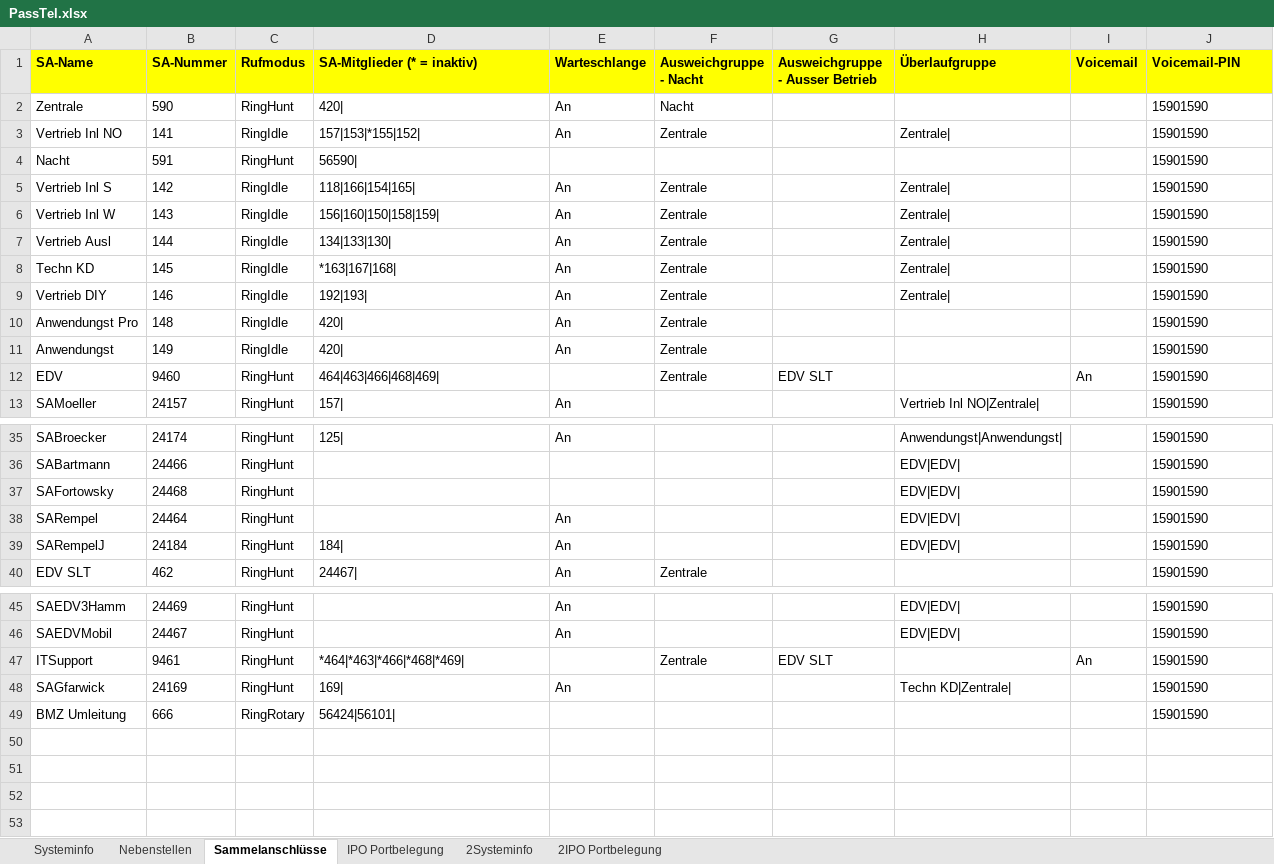
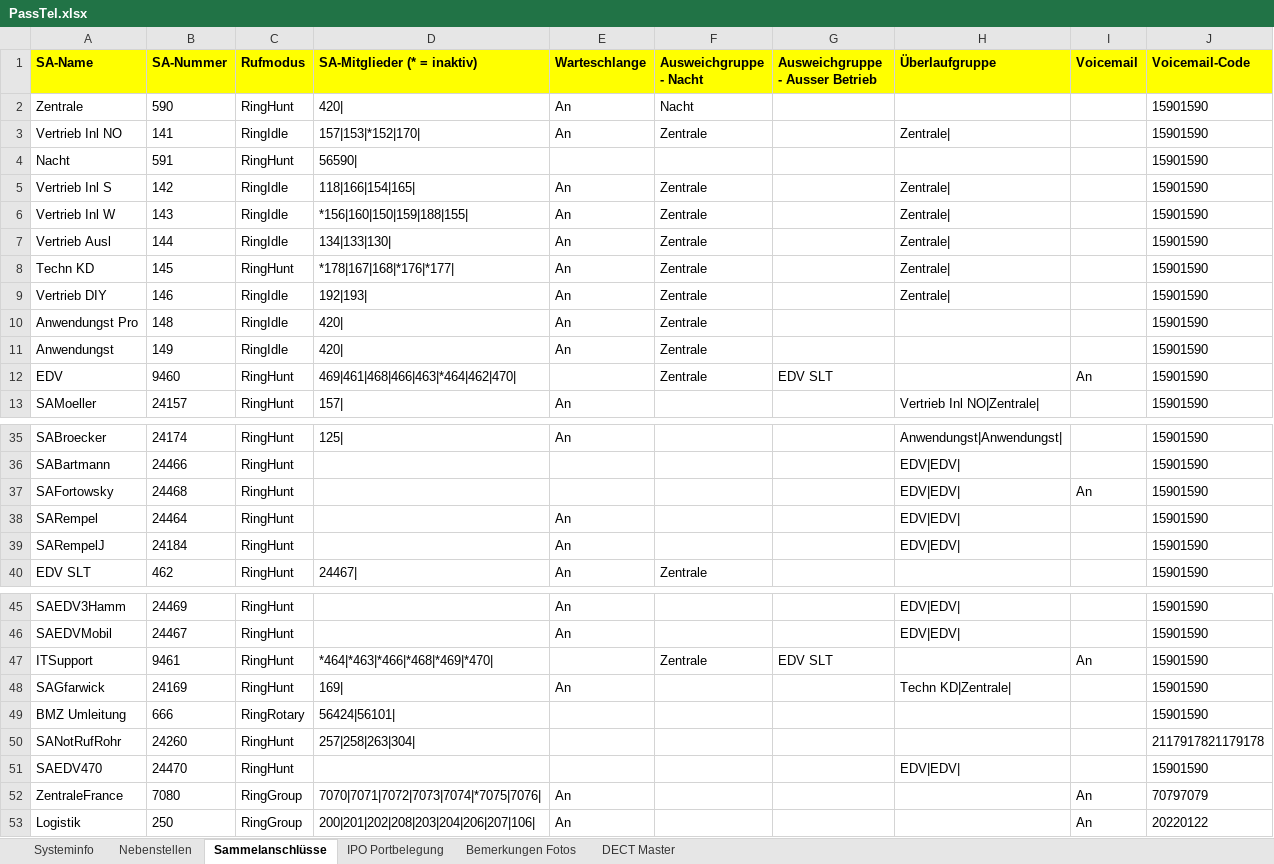
Before and after one commit to AlexFortLabs/klicktel, an Excel workbook: PassTel.xlsx, sheet Sammelanschlüsse, drawn as a sheet; only a part is shown, gaps mark what is left out; values as stored, in another font and other column widths than the file's, no borders; the diff covers the shown part only; the diff names each change by its address in the sheet, - before the commit and + after, or states it on an @@ line.

```diff
--- a/PassTel.xlsx (sheet Sammelanschlüsse)
+++ b/PassTel.xlsx (sheet Sammelanschlüsse)
-sheet tab: 2Systeminfo
-sheet tab: 2IPO Portbelegung
+sheet tab: Bemerkungen Fotos
+sheet tab: DECT Master
-J1: Voicemail-PIN
+J1: Voicemail-Code
-D3 (SA-Mitglieder (* = inaktiv)): 157|153|*155|152|
+D3 (SA-Mitglieder (* = inaktiv)): 157|153|*152|170|
-D6 (SA-Mitglieder (* = inaktiv)): 156|160|150|158|159|
+D6 (SA-Mitglieder (* = inaktiv)): *156|160|150|159|188|155|
-C8 (Rufmodus): RingIdle
+C8 (Rufmodus): RingHunt
-D8 (SA-Mitglieder (* = inaktiv)): *163|167|168|
+D8 (SA-Mitglieder (* = inaktiv)): *178|167|168|*176|*177|
-D12 (SA-Mitglieder (* = inaktiv)): 464|463|466|468|469|
+D12 (SA-Mitglieder (* = inaktiv)): 469|461|468|466|463|*464|462|470|
-I37 (Voicemail): (empty)
+I37 (Voicemail): An
-D39 (SA-Mitglieder (* = inaktiv)): 184|
+D39 (SA-Mitglieder (* = inaktiv)): (empty)
-D47 (SA-Mitglieder (* = inaktiv)): *464|*463|*466|*468|*469|
+D47 (SA-Mitglieder (* = inaktiv)): *464|*463|*466|*468|*469|*470|
+row 50: SANotRufRohr | 24260 | RingHunt | 257|258|263|304| |  |  |  |  |  | 2117917821179178
+row 51: SAEDV470 | 24470 | RingHunt |  |  |  |  | EDV|EDV| |  | 15901590
+row 52: ZentraleFrance | 7080 | RingGroup | 7070|7071|7072|7073|7074|*7075|7076| | An |  |  |  | An | 70797079
+row 53: Logistik | 250 | RingGroup | 200|201|202|208|203|204|206|207|106| | An |  |  |  | An | 20220122
```
Also changed, not shown: 1 edited cell elsewhere in this sheet, sheet Nebenstellen, sheet Systeminfo, hidden cells, 2 other files.
